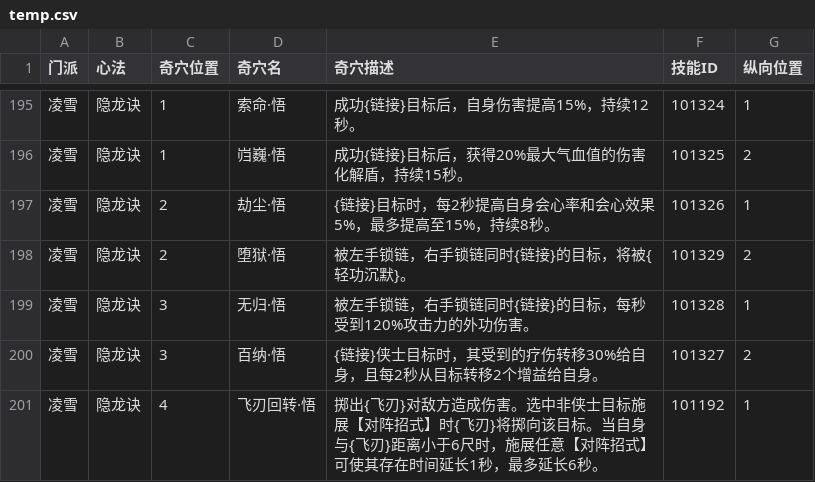
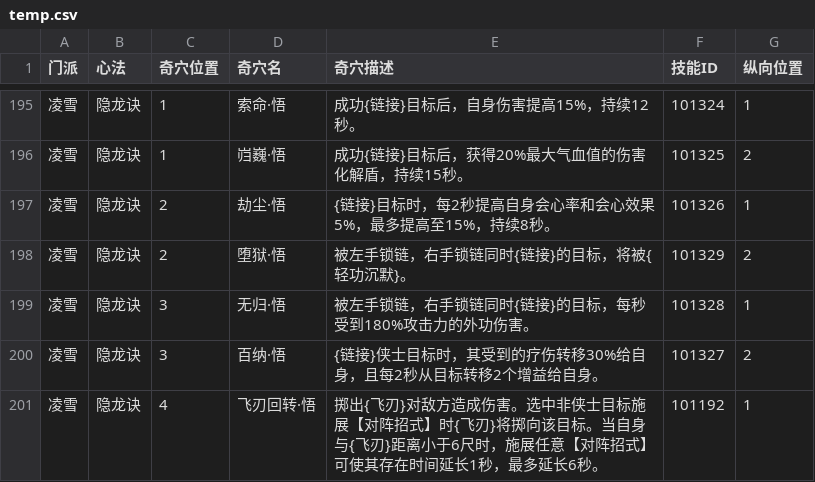
Before and after one commit to JX3BOX/jx3box-talent, a CSV file: dist/wujie/temp.csv, drawn as a sheet; only a part is shown, gaps mark what is left out.

```diff
--- a/dist/wujie/temp.csv
+++ b/dist/wujie/temp.csv
@@ -198,3 +198,3 @@
 凌雪,隐龙诀,2,堕狱·悟,被左手锁链，右手锁链同时{链接}的目标，将被{轻功沉默}。,101329,2
-凌雪,隐龙诀,3,无归·悟,被左手锁链，右手锁链同时{链接}的目标，每秒受到120%攻击力的外功伤害。,101328,1
+凌雪,隐龙诀,3,无归·悟,被左手锁链，右手锁链同时{链接}的目标，每秒受到180%攻击力的外功伤害。,101328,1
 凌雪,隐龙诀,3,百纳·悟,{链接}侠士目标时，其受到的疗伤转移30%给自身，且每2秒从目标转移2个增益给自身。,101327,2
```
Also changed, not shown: dist/temp.csv, 9 other files.
